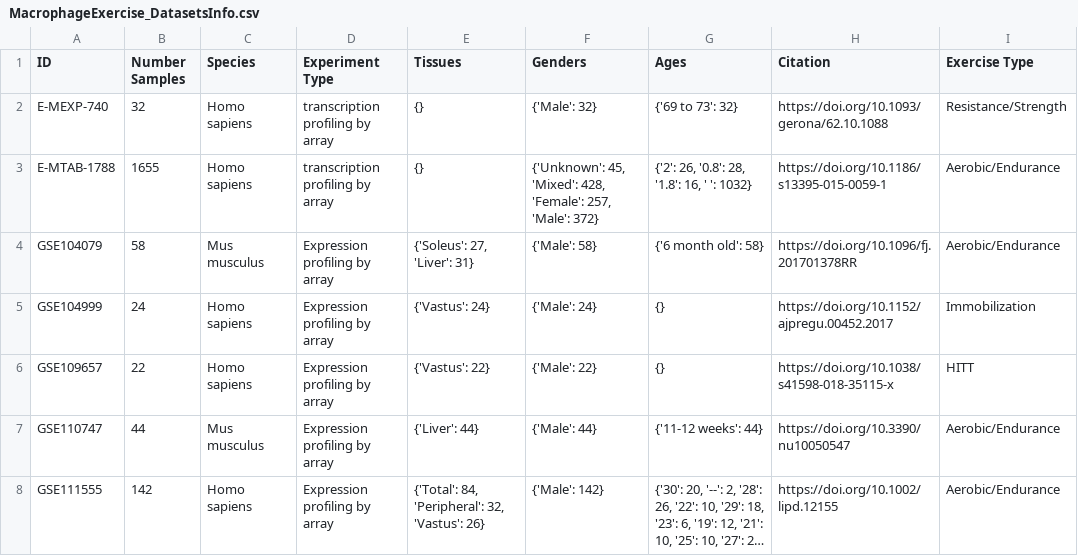
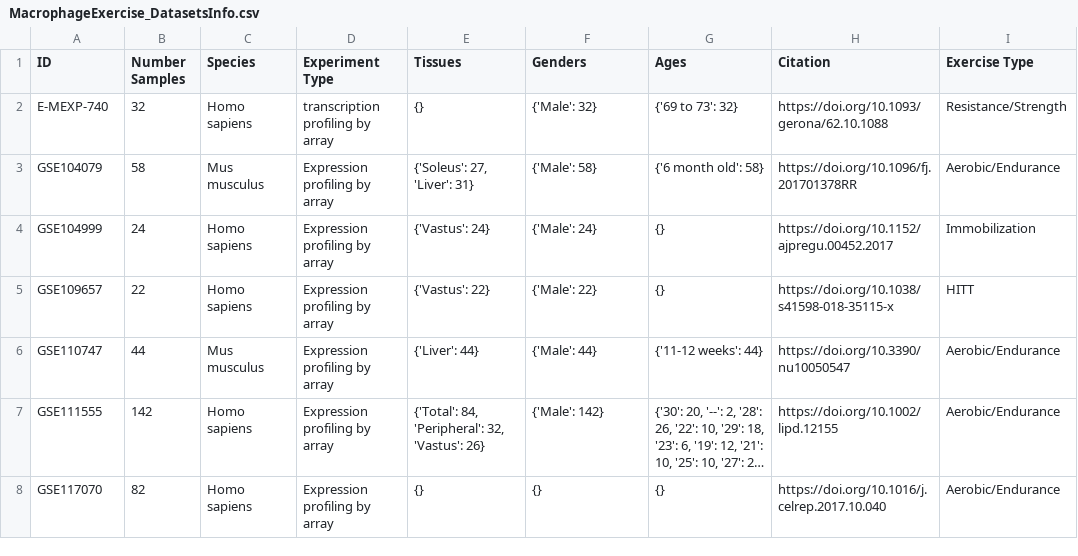
Before and after one commit to YoyoVosko/MacrophagesOntheRun, a CSV file: Files/MacrophageExercise_DatasetsInfo.csv, drawn as a sheet; only a part is shown; the shorter side is filled out with more unchanged rows; long unchanged cells end in …; the diff names each change by its address in the sheet, - before the commit and + after, or states it on an @@ line.

```diff
--- a/Files/MacrophageExercise_DatasetsInfo.csv
+++ b/Files/MacrophageExercise_DatasetsInfo.csv
-row 3: E-MTAB-1788 | 1655 | Homo sapiens | transcription profiling by array | {} | {'Unknown': 45, 'Mixed': 428, 'Female': 257, 'Male': 372} | {'2': 26, '0.8': 28, '1.8': 16, ' ': 1032} | https://doi.org/10.1186/s13395-015-0059-1 | Aerobic/Endurance
```
Also changed, not shown: 12 other files.
